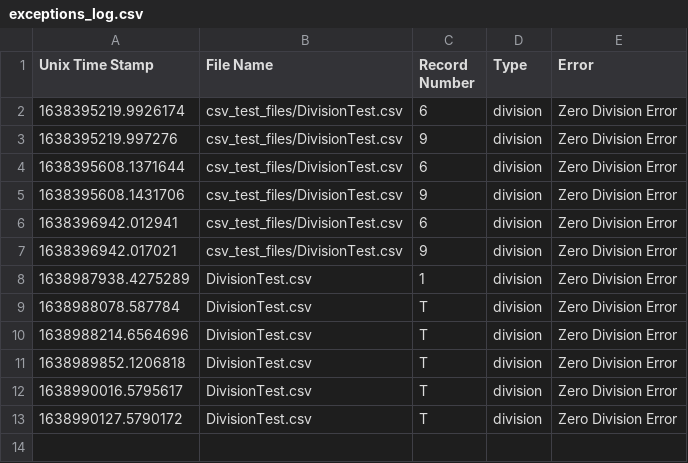
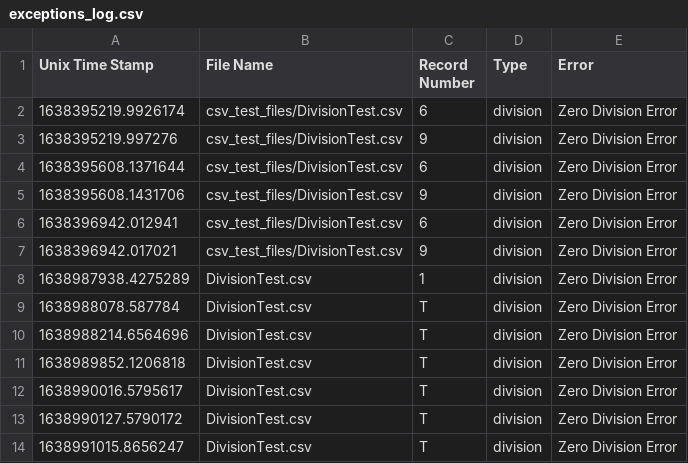
Before and after one commit to tanner666/Basic-Calculator, a CSV file: csv_manager/Results/exceptions_log.csv, drawn as a sheet; the diff names each change by its address in the sheet, - before the commit and + after, or states it on an @@ line.

```diff
--- a/csv_manager/Results/exceptions_log.csv
+++ b/csv_manager/Results/exceptions_log.csv
+row 14: 1638991015.8656247 | DivisionTest.csv | T | division | Zero Division Error
```
Also changed, not shown: csv_manager/Results/calculator_log.csv, 1 other file.
